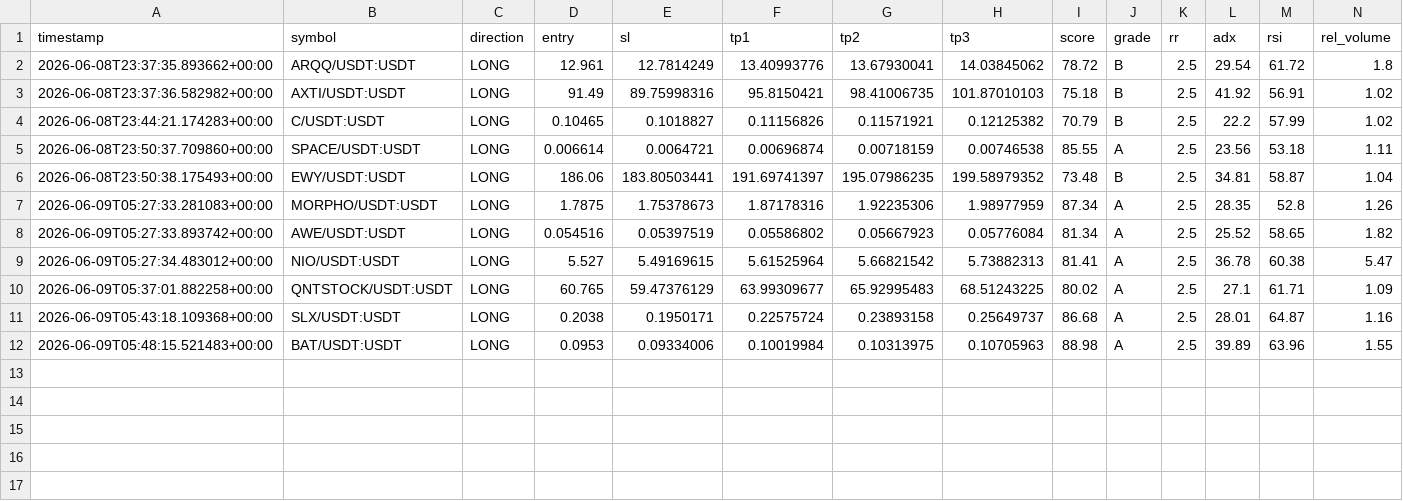
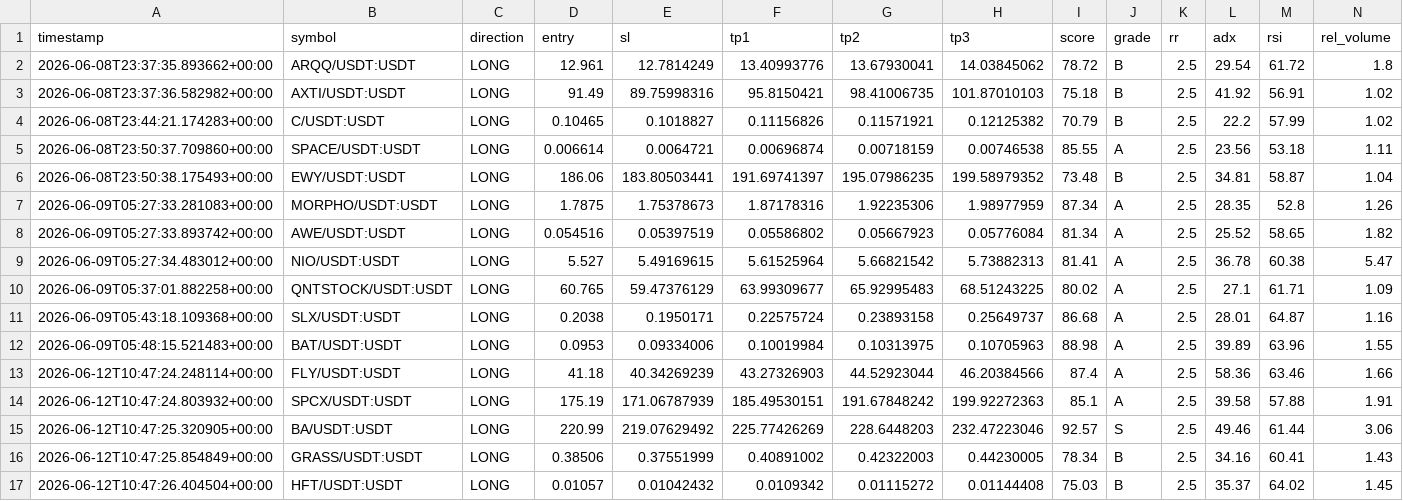
Before and after one commit to Mystgraider/ai-crypto-scan, a CSV file: storage/signals.csv, drawn as a sheet; only a part is shown; rows hold the shown columns only; the diff names each change by its address in the sheet, - before the commit and + after, or states it on an @@ line.

Commit message:
chore: update signals [skip ci]

```diff
--- a/storage/signals.csv
+++ b/storage/signals.csv
+row 13: 2026-06-12T10:47:24.248114+00:00 | FLY/USDT:USDT | LONG | 41.18 | 40.34269239 | 43.27326903 | 44.52923044 | 46.20384566 | 87.4 | A | 2.5 | 58.36 | 63.46 | 1.66
+row 14: 2026-06-12T10:47:24.803932+00:00 | SPCX/USDT:USDT | LONG | 175.19 | 171.06787939 | 185.49530151 | 191.67848242 | 199.92272363 | 85.1 | A | 2.5 | 39.58 | 57.88 | 1.91
+row 15: 2026-06-12T10:47:25.320905+00:00 | BA/USDT:USDT | LONG | 220.99 | 219.07629492 | 225.77426269 | 228.6448203 | 232.47223046 | 92.57 | S | 2.5 | 49.46 | 61.44 | 3.06
+row 16: 2026-06-12T10:47:25.854849+00:00 | GRASS/USDT:USDT | LONG | 0.38506 | 0.37551999 | 0.40891002 | 0.42322003 | 0.44230005 | 78.34 | B | 2.5 | 34.16 | 60.41 | 1.43
+row 17: 2026-06-12T10:47:26.404504+00:00 | HFT/USDT:USDT | LONG | 0.01057 | 0.01042432 | 0.0109342 | 0.01115272 | 0.01144408 | 75.03 | B | 2.5 | 35.37 | 64.02 | 1.45
```
Also changed, not shown: 1 other file.
